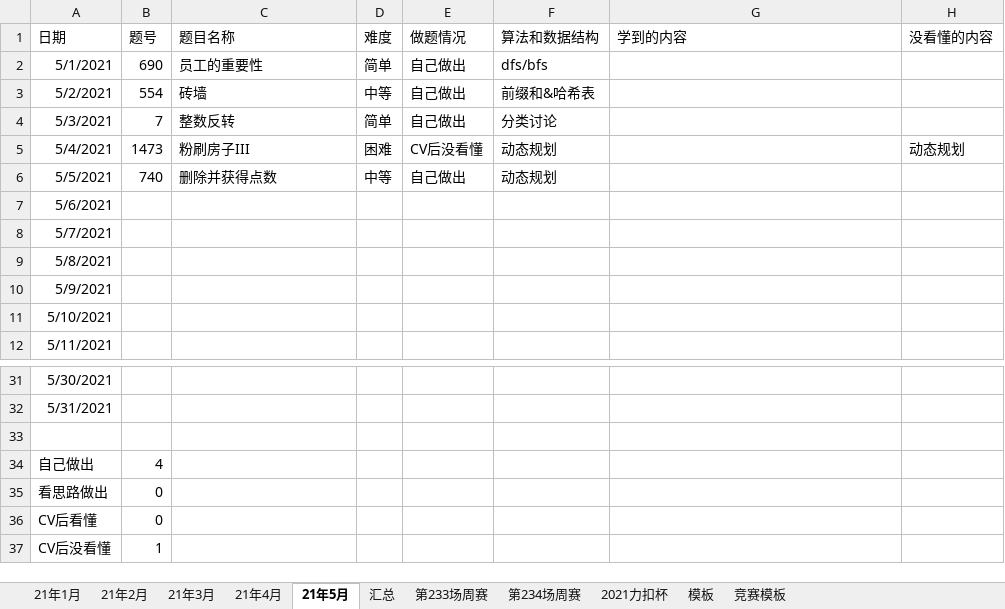
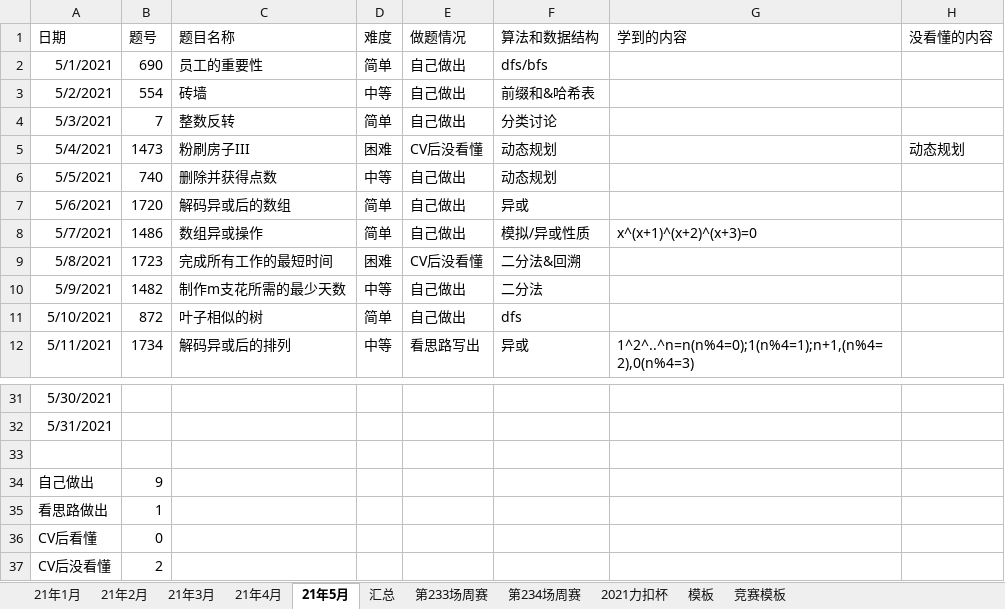
Before and after one commit to S-N-O-R-L-A-X/leetcode, an Excel workbook: 力扣做题情况.xlsx, sheet 21年5月, drawn as a sheet; only a part is shown, gaps mark what is left out; values as stored, in another font and other column widths than the file's, no borders; charts and pictures not drawn; the diff covers the shown part only; the diff names each change by its address in the sheet, - before the commit and + after, or states it on an @@ line.

Commit message:
5-13

```diff
--- a/力扣做题情况.xlsx (sheet 21年5月)
+++ b/力扣做题情况.xlsx (sheet 21年5月)
-B7 (题号): (empty)
+B7 (题号): 1720
-C7 (题目名称): (empty)
+C7 (题目名称): 解码异或后的数组
-D7:D8 (难度): (empty)
+D7:D8 (难度): 简单
-E7:E8 (做题情况): (empty)
+E7:E8 (做题情况): 自己做出
-F7 (算法和数据结构): (empty)
+F7 (算法和数据结构): 异或
-B8 (题号): (empty)
+B8 (题号): 1486
-C8 (题目名称): (empty)
+C8 (题目名称): 数组异或操作
-F8 (算法和数据结构): (empty)
+F8 (算法和数据结构): 模拟/异或性质
-G8 (学到的内容): (empty)
+G8 (学到的内容): x^(x+1)^(x+2)^(x+3)=0
-B9 (题号): (empty)
+B9 (题号): 1723
-C9 (题目名称): (empty)
+C9 (题目名称): 完成所有工作的最短时间
-D9 (难度): (empty)
+D9 (难度): 困难
-E9 (做题情况): (empty)
+E9 (做题情况): CV后没看懂
-F9 (算法和数据结构): (empty)
+F9 (算法和数据结构): 二分法&回溯
-B10 (题号): (empty)
+B10 (题号): 1482
-C10 (题目名称): (empty)
+C10 (题目名称): 制作m支花所需的最少天数
-D10 (难度): (empty)
+D10 (难度): 中等
-E10:E11 (做题情况): (empty)
+E10:E11 (做题情况): 自己做出
-F10 (算法和数据结构): (empty)
+F10 (算法和数据结构): 二分法
-B11 (题号): (empty)
+B11 (题号): 872
-C11 (题目名称): (empty)
+C11 (题目名称): 叶子相似的树
-D11 (难度): (empty)
+D11 (难度): 简单
-F11 (算法和数据结构): (empty)
+F11 (算法和数据结构): dfs
-B12 (题号): (empty)
+B12 (题号): 1734
-C12 (题目名称): (empty)
+C12 (题目名称): 解码异或后的排列
-D12 (难度): (empty)
+D12 (难度): 中等
-E12 (做题情况): (empty)
+E12 (做题情况): 看思路写出
-F12 (算法和数据结构): (empty)
+F12 (算法和数据结构): 异或
-G12 (学到的内容): (empty)
+G12 (学到的内容): 1^2^..^n=n(n%4=0);1(n%4=1);n+1,(n%4=2),0(n%4=3)
-B34 (题号): 4
+B34 (题号): 9
-B35 (题号): 0
+B35 (题号): 1
-B37 (题号): 1
+B37 (题号): 2
```
Also changed, not shown: 5 edited cells elsewhere in this sheet, charts or pictures.
